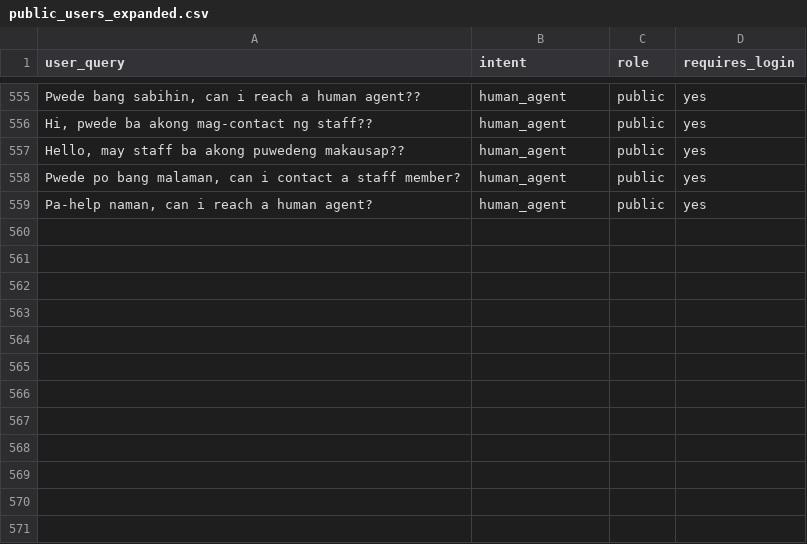
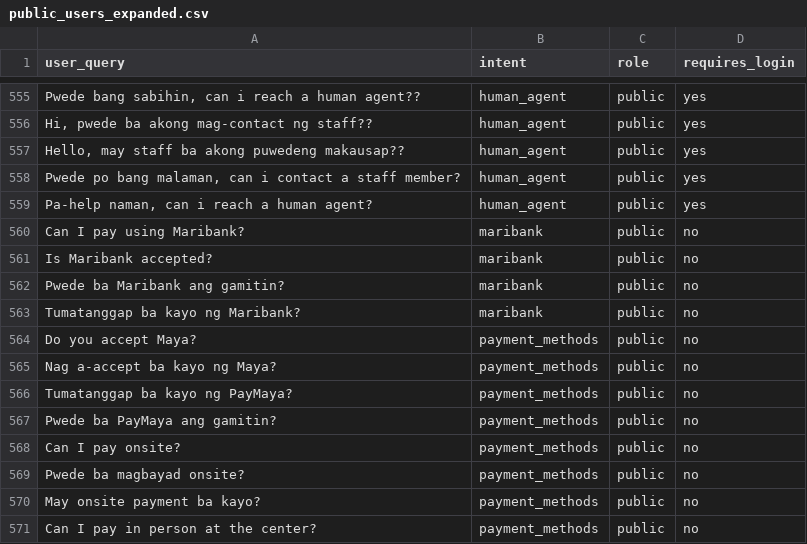
Before and after one commit to gnmltn/Bee-Bright-2, a CSV file: intent-classifier/data/public_users_expanded.csv, drawn as a sheet; only a part is shown, gaps mark what is left out; the diff covers the shown part only; the diff names each change by its address in the sheet, - before the commit and + after, or states it on an @@ line.

```diff
--- a/intent-classifier/data/public_users_expanded.csv
+++ b/intent-classifier/data/public_users_expanded.csv
+row 560: Can I pay using Maribank? | maribank | public | no
+row 561: Is Maribank accepted? | maribank | public | no
+row 562: Pwede ba Maribank ang gamitin? | maribank | public | no
+row 563: Tumatanggap ba kayo ng Maribank? | maribank | public | no
+row 564: Do you accept Maya? | payment_methods | public | no
+row 565: Nag a-accept ba kayo ng Maya? | payment_methods | public | no
+row 566: Tumatanggap ba kayo ng PayMaya? | payment_methods | public | no
+row 567: Pwede ba PayMaya ang gamitin? | payment_methods | public | no
+row 568: Can I pay onsite? | payment_methods | public | no
+row 569: Pwede ba magbayad onsite? | payment_methods | public | no
+row 570: May onsite payment ba kayo? | payment_methods | public | no
+row 571: Can I pay in person at the center? | payment_methods | public | no
```
Also changed, not shown: 33 edited cells elsewhere in this file, 8 other files.
